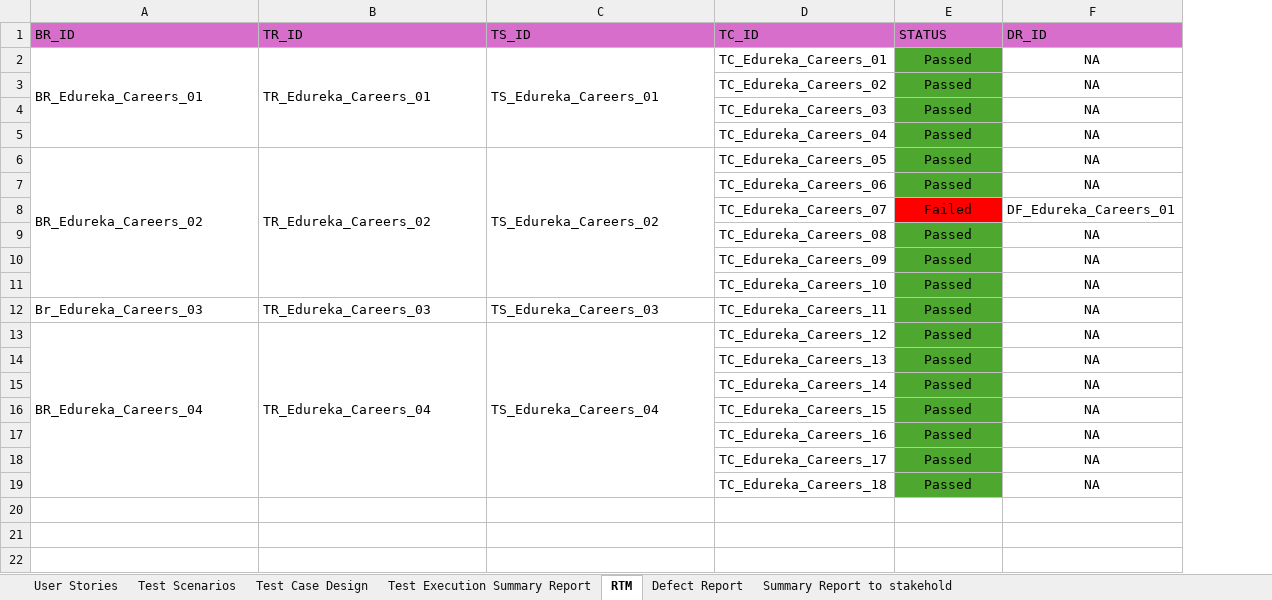
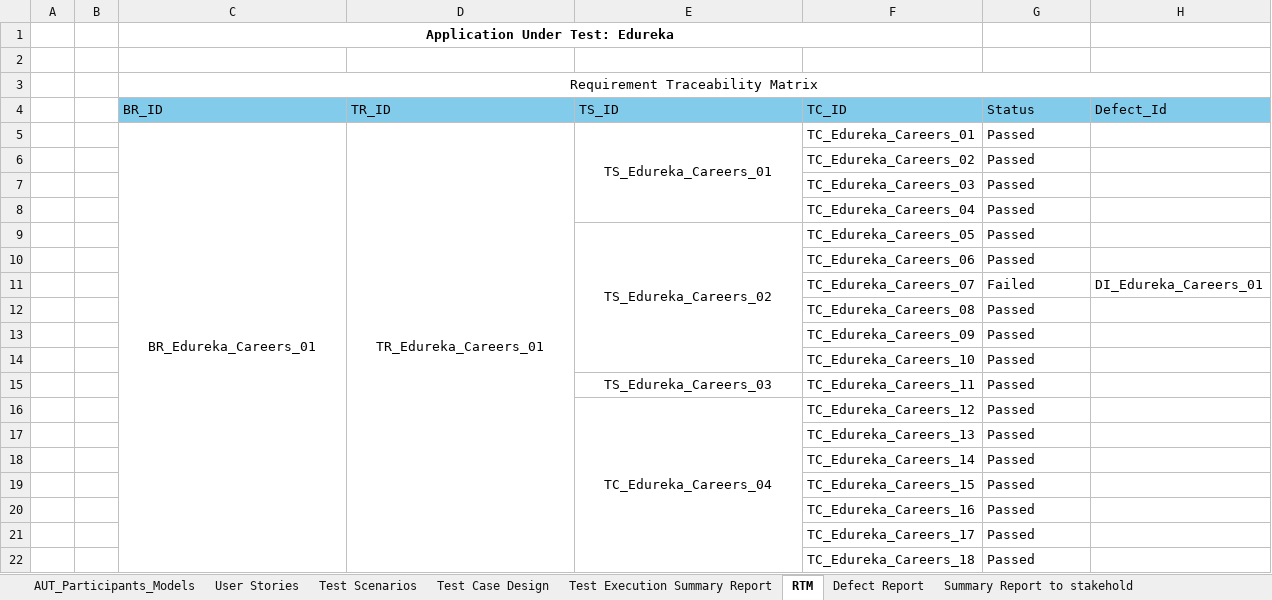
Before and after one commit to ManasaAedunuri/Edureka, an Excel workbook: Edureka_Careers_01.xlsx, sheet RTM, drawn as a sheet; values as stored, in another font and other column widths than the file's, no borders; removed rows and columns are numbered as before the commit, all else as after; the diff names each change by its address in the sheet, - before the commit and + after, or states it on an @@ line.

Commit message:
Edureka-Careers-Fourth Commit

```diff
--- a/Edureka_Careers_01.xlsx (sheet RTM)
+++ b/Edureka_Careers_01.xlsx (sheet RTM)
+sheet tab: AUT_Participants_Models
+column A, empty
+column B, empty
-column F (DR_ID), rows 2-19: NA | NA | NA | NA | NA | NA | DF_Edureka_Careers_01 | NA | NA | NA | NA | NA | NA | NA | NA | NA | NA | NA
+column H (Defect_Id), row 11: DI_Edureka_Careers_01
+row 1:  |  | Application Under Test: Edureka
+row 2: (empty)
+row 3:  |  | Requirement Traceability Matrix
-C4:G4 fill: #D86ECC
+C4:G4 fill: #83CBEB
-G4: STATUS
+G4: Status
-C5:E5 alignment: left
+C5:E5 alignment: center
-A2:A5 merged
+C5:C22 merged
-B2:B5 merged
+D5:D22 merged
-G5:G22 alignment: center
+G5:G22 alignment: left
-G5:G10 fill: #4EA72E
+G5:G10 fill: none
-C9 (BR_ID): BR_Edureka_Careers_02
+C9 (BR_ID): (empty)
-A6:A11 merged
-D9 (TR_ID): TR_Edureka_Careers_02
+D9 (TR_ID): (empty)
-B6:B11 merged
-E9 alignment: left
+E9 alignment: center
-G11 fill: #FF0000
+G11 fill: none
-G12:G22 fill: #4EA72E
+G12:G22 fill: none
-C15 (BR_ID): Br_Edureka_Careers_03
+C15 (BR_ID): (empty)
-D15 (TR_ID): TR_Edureka_Careers_03
+D15 (TR_ID): (empty)
-E15:E16 alignment: left
+E15:E16 alignment: center
-C16 (BR_ID): BR_Edureka_Careers_04
+C16 (BR_ID): (empty)
-A13:A19 merged
-D16 (TR_ID): TR_Edureka_Careers_04
+D16 (TR_ID): (empty)
-B13:B19 merged
-E16 (TS_ID): TS_Edureka_Careers_04
+E16 (TS_ID): TC_Edureka_Careers_04
```
Also changed, not shown: sheet Summary Report to stakehold, sheet Test Execution Summary Report, sheet Defect Report, sheet Test Scenarios, sheet Test Case Design, sheet User Stories.
